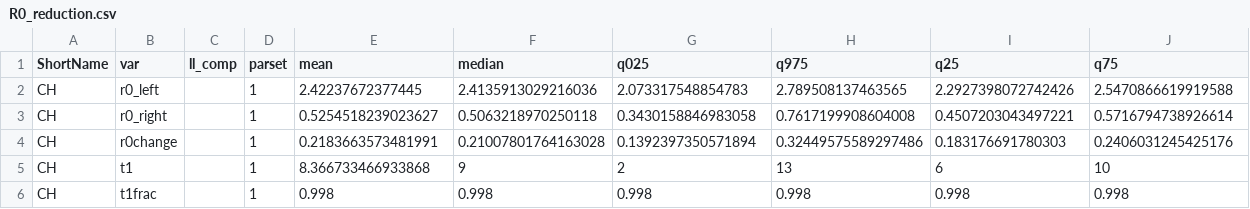
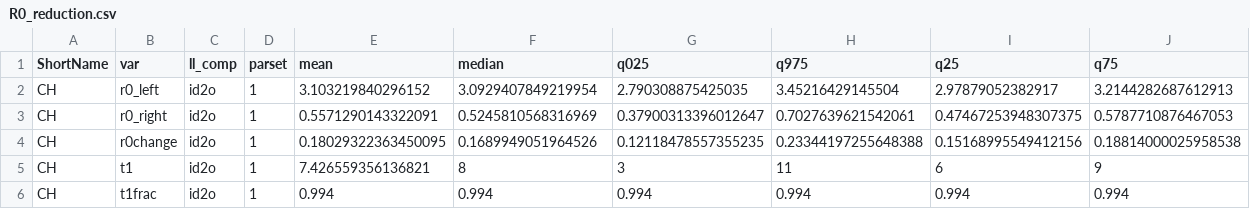
Before and after one commit to jcblemai/R0_BBRC_experiment, a CSV file: scenario-pipeline/reports/R0_reduction.csv, drawn as a sheet.

```diff
--- a/scenario-pipeline/reports/R0_reduction.csv
+++ b/scenario-pipeline/reports/R0_reduction.csv
@@ -1,6 +1,6 @@
 ShortName,var,ll_comp,parset,mean,median,q025,q975,q25,q75
-CH,r0_left,,1,2.42237672377445,2.4135913029216036,2.073317548854783,2.789508137463565,2.2927398072742426,2.5470866619919588
-CH,r0_right,,1,0.5254518239023627,0.5063218970250118,0.3430158846983058,0.7617199908604008,0.4507203043497221,0.5716794738926614
-CH,r0change,,1,0.2183663573481991,0.21007801764163028,0.1392397350571894,0.32449575589297486,0.183176691780303,0.2406031245425176
-CH,t1,,1,8.366733466933868,9,2,13,6,10
-CH,t1frac,,1,0.998,0.998,0.998,0.998,0.998,0.998
+CH,r0_left,id2o,1,3.103219840296152,3.0929407849219954,2.790308875425035,3.45216429145504,2.97879052382917,3.2144282687612913
+CH,r0_right,id2o,1,0.5571290143322091,0.5245810568316969,0.37900313396012647,0.7027639621542061,0.47467253948307375,0.5787710876467053
+CH,r0change,id2o,1,0.18029322363450095,0.1689949051964526,0.12118478557355235,0.23344197255648388,0.15168995549412156,0.18814000025958538
+CH,t1,id2o,1,7.426559356136821,8,3,11,6,9
+CH,t1frac,id2o,1,0.994,0.994,0.994,0.994,0.994,0.994
```
Also changed, not shown: 1 other file.
